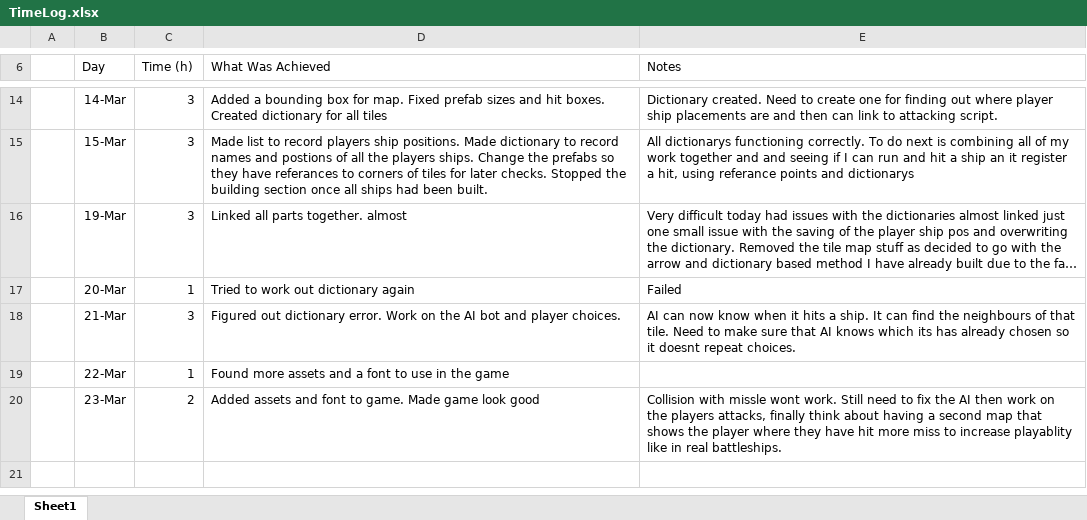
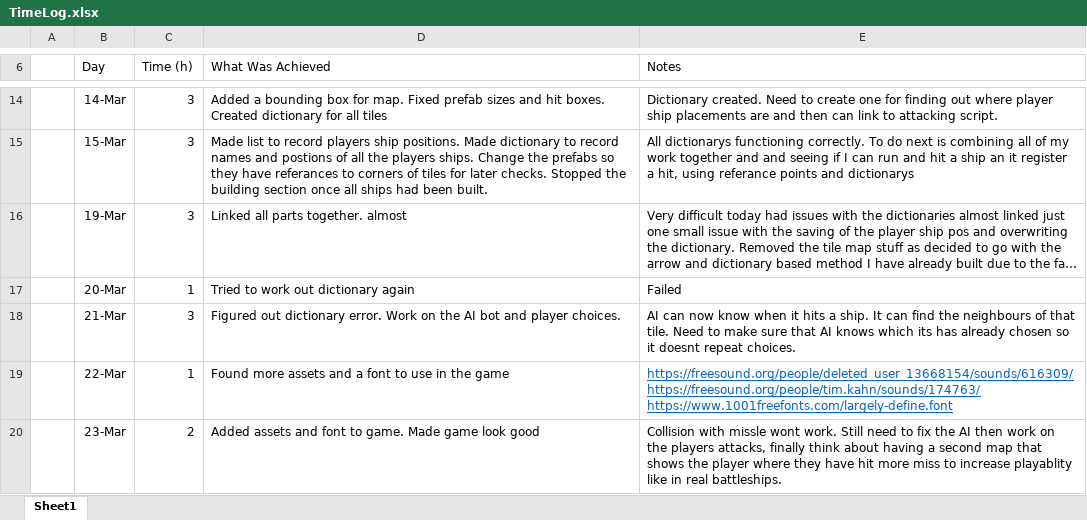
Before and after one commit to s4203312/Battleships, an Excel workbook: TimeLog.xlsx, sheet Sheet1, drawn as a sheet; only a part is shown, gaps mark what is left out; long unchanged cells end in …; values as stored, in another font and other column widths than the file's, no borders; the diff names each change by its address in the sheet, - before the commit and + after, or states it on an @@ line.

```diff
--- a/TimeLog.xlsx (sheet Sheet1)
+++ b/TimeLog.xlsx (sheet Sheet1)
-E19 (Notes): (empty)
+E19 (Notes): https://freesound.org/people/deleted_user_13668154/sounds/616309/ https://freesound.org/people/tim.kahn/sounds/174763/ https://www.1001freefonts.com/largely-define.font
```
Also changed, not shown: 4 other files.
